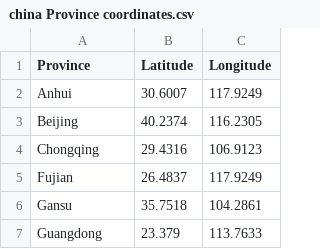
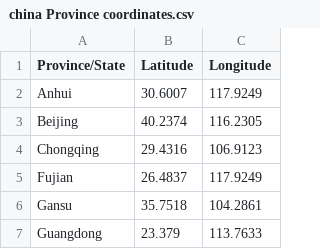
Before and after one commit to whysoq520/covid-19-Analysis, a CSV file: resources/china Province coordinates.csv, drawn as a sheet; only a part is shown.

```diff
--- a/resources/china Province coordinates.csv
+++ b/resources/china Province coordinates.csv
@@ -1,2 +1,2 @@
-Province,Latitude,Longitude
+Province/State,Latitude,Longitude
 Anhui,30.6007,117.9249
```
Also changed, not shown: resources/1/2019-01-10 to 01-20.csv, 4 other files.
